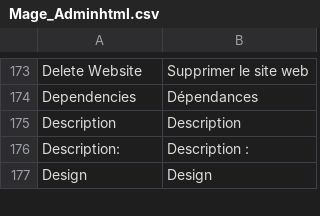
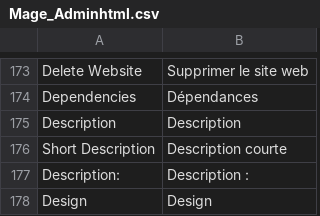
Before and after one commit to tharibo/cabjoa, a CSV file: app/locale/fr_FR/Mage_Adminhtml.csv, drawn as a sheet; only a part is shown, gaps mark what is left out.

Commit message:
Traduction rapide.

```diff
--- a/app/locale/fr_FR/Mage_Adminhtml.csv
+++ b/app/locale/fr_FR/Mage_Adminhtml.csv
@@ -175,2 +175,3 @@
 "Description","Description"
+"Short Description","Description courte"
 "Description:","Description :"
```
